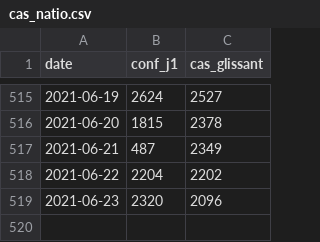
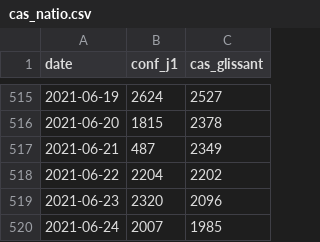
Before and after one commit to martiblc/covid-data-auto, a CSV file: data/cas_natio.csv, drawn as a sheet; only a part is shown, gaps mark what is left out.

```diff
--- a/data/cas_natio.csv
+++ b/data/cas_natio.csv
@@ -519 +519,2 @@ date,conf_j1,cas_glissant
 2021-06-23,2320,2096
+2021-06-24,2007,1985
```
Also changed, not shown: data/cas_dep.csv, data/incidence_dep.csv, 8 other files.
